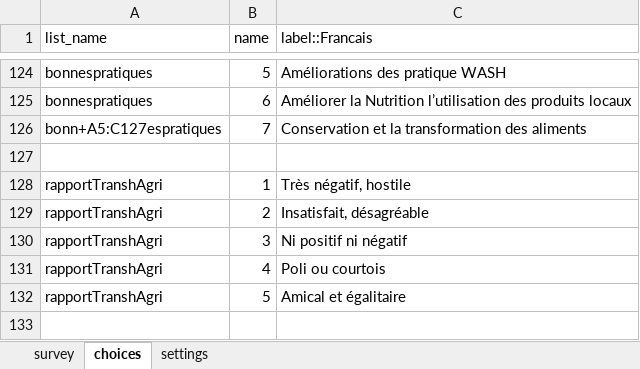
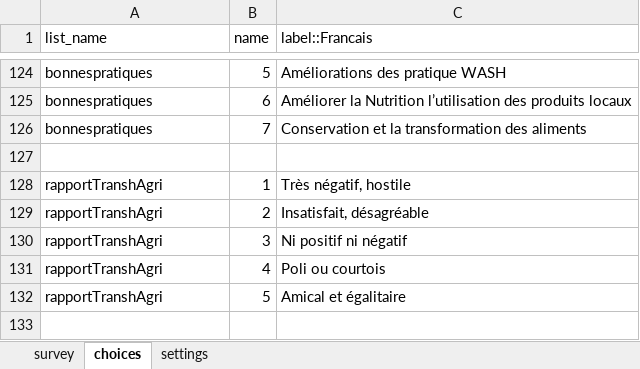
Before and after one commit to boubaseydi/RBD_Resilience_guide_FR, an Excel workbook: questionnaires/RBDstandardized_questionnaire_resilience.xlsx, sheet choices, drawn as a sheet; only a part is shown, gaps mark what is left out; values as stored, in another font and other column widths than the file's, no borders; the diff names each change by its address in the sheet, - before the commit and + after, or states it on an @@ line.

```diff
--- a/questionnaires/RBDstandardized_questionnaire_resilience.xlsx (sheet choices)
+++ b/questionnaires/RBDstandardized_questionnaire_resilience.xlsx (sheet choices)
-A126 (list_name): bonn+A5:C127espratiques
+A126 (list_name): bonnespratiques
```
Also changed, not shown: questionnaires/RBDstandardized_questionnaire_all_FR.xlsx.
